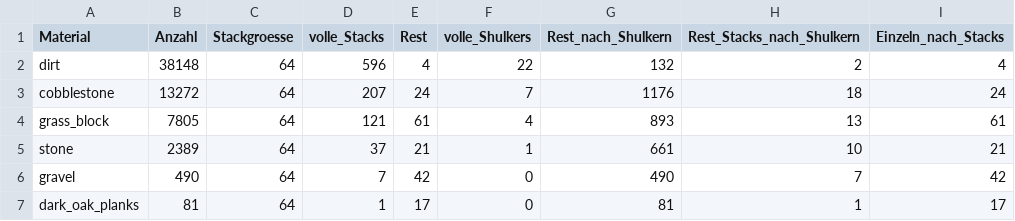
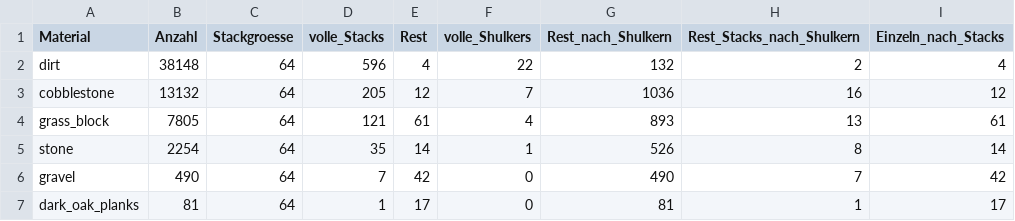
Before and after one commit to 00DerTechniker00/Blackthorn-Estate, a CSV file: materialbedarf_gelaende.csv, drawn as a sheet.

```diff
--- a/materialbedarf_gelaende.csv
+++ b/materialbedarf_gelaende.csv
@@ -2,5 +2,5 @@
 dirt;38148;64;596;4;22;132;2;4
-cobblestone;13272;64;207;24;7;1176;18;24
+cobblestone;13132;64;205;12;7;1036;16;12
 grass_block;7805;64;121;61;4;893;13;61
-stone;2389;64;37;21;1;661;10;21
+stone;2254;64;35;14;1;526;8;14
 gravel;490;64;7;42;0;490;7;42
```
Also changed, not shown: materialbedarf.csv, materialbedarf_baugruppen.csv, 49 other files.
